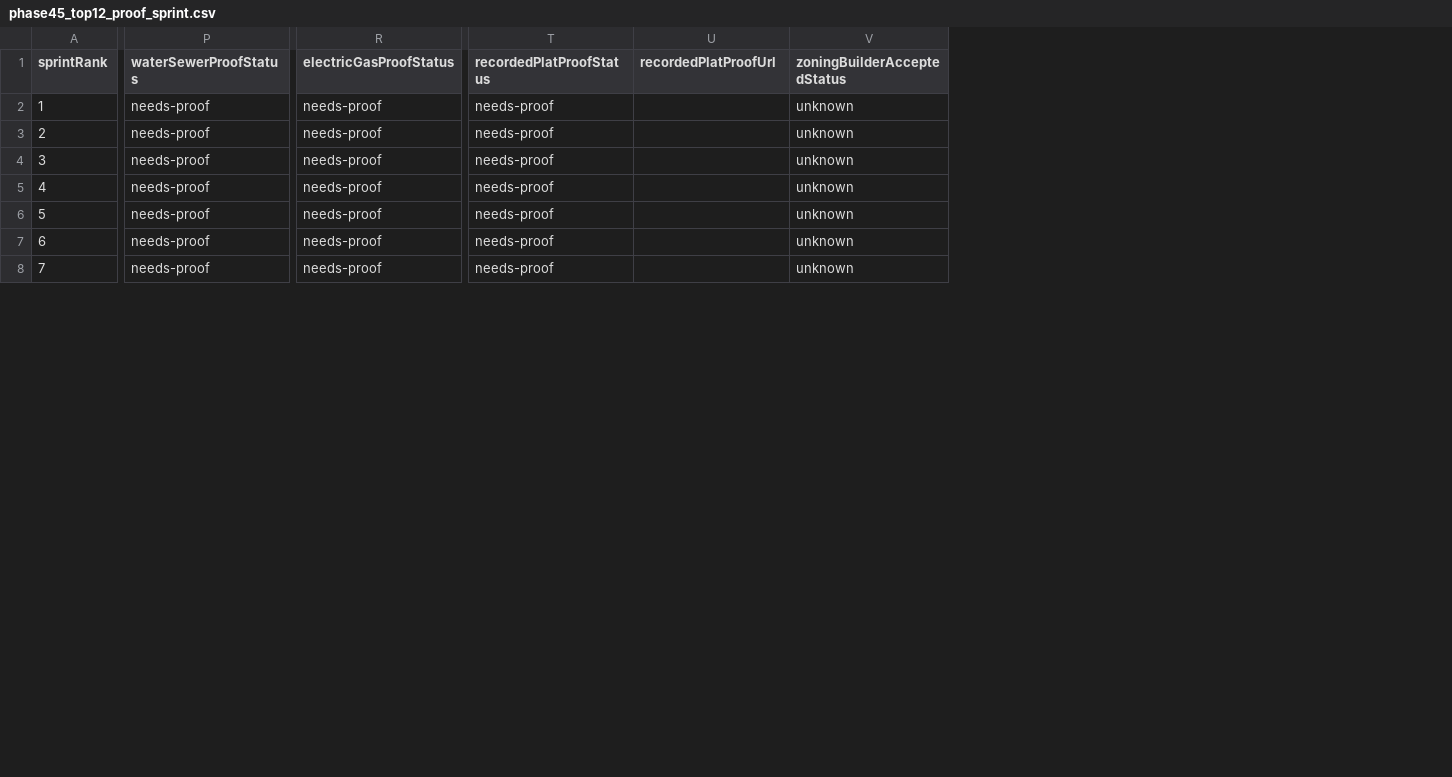
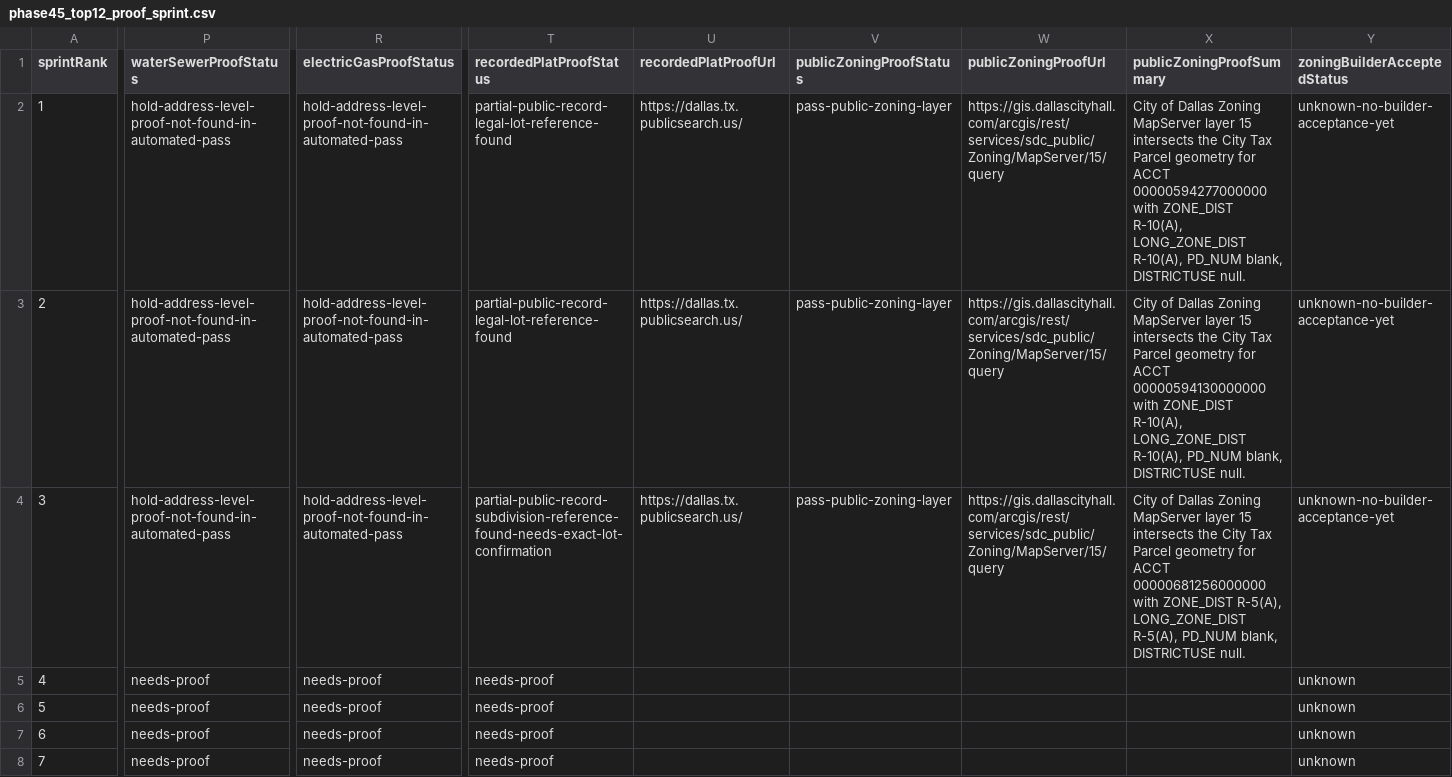
Before and after one commit to marvelus-tech/land-dealflow-os, a CSV file: data/real/dallas-buyer-752xx/phase45_top12_proof_sprint.csv, drawn as a sheet; only a part is shown, gaps mark what is left out; addresses are those after the commit; the diff covers the shown part only; the diff names each change by its address in the sheet, - before the commit and + after, or states it on an @@ line.

Commit message:
Record Dallas proof collection pass

```diff
--- a/data/real/dallas-buyer-752xx/phase45_top12_proof_sprint.csv
+++ b/data/real/dallas-buyer-752xx/phase45_top12_proof_sprint.csv
+column V (publicZoningProofStatus), rows 2-4: all pass-public-zoning-layer
+column W (publicZoningProofUrl), rows 2-4: all https://gis.dallascityhall.com/arcgis/rest/services/sdc_public/Zoning/MapServer/15/query
+column X (publicZoningProofSummary), rows 2-4: City of Dallas Zoning MapServer layer 15 intersects the City Tax Parcel geometry for ACCT 00000594277000000 with ZONE_DIST R-10(A), LONG_ZONE_DIST R-10(A), PD_NUM blank, DISTRICTUSE null. | City of Dallas Zoning MapServer layer 15 intersects the City Tax Parcel geometry for ACCT 00000594130000000 with ZONE_DIST R-10(A), LONG_ZONE_DIST R-10(A), PD_NUM blank, DISTRICTUSE null. | City of Dallas Zoning MapServer layer 15 intersects the City Tax Parcel geometry for ACCT 00000681256000000 with ZONE_DIST R-5(A), LONG_ZONE_DIST R-5(A), PD_NUM blank, DISTRICTUSE null.
-P2:P4 (waterSewerProofStatus): needs-proof
+P2:P4 (waterSewerProofStatus): hold-address-level-proof-not-found-in-automated-pass
-R2:R4 (electricGasProofStatus): needs-proof
+R2:R4 (electricGasProofStatus): hold-address-level-proof-not-found-in-automated-pass
-T2:T3 (recordedPlatProofStatus): needs-proof
+T2:T3 (recordedPlatProofStatus): partial-public-record-legal-lot-reference-found
-U2:U4 (recordedPlatProofUrl): (empty)
+U2:U4 (recordedPlatProofUrl): https://dallas.tx.publicsearch.us/
-Y2:Y4 (zoningBuilderAcceptedStatus): unknown
+Y2:Y4 (zoningBuilderAcceptedStatus): unknown-no-builder-acceptance-yet
-T4 (recordedPlatProofStatus): needs-proof
+T4 (recordedPlatProofStatus): partial-public-record-subdivision-reference-found-needs-exact-lot-confirmation
```
Also changed, not shown: 3 edited cells elsewhere in this file, 4 other files.
